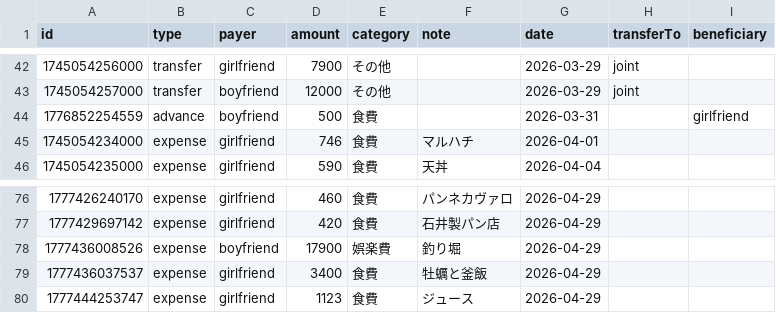
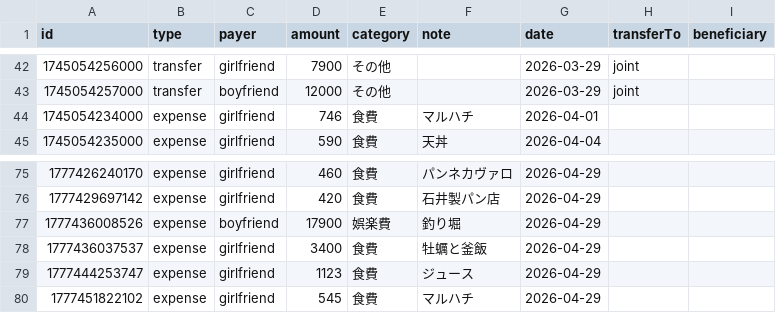
Before and after one commit to ririka02042000-collab/couple_kakeibo, a CSV file: kakeibo-history-2026.csv, drawn as a sheet; only a part is shown, gaps mark what is left out.

Commit message:
update kakeibo-history-2026.csv

```diff
--- a/kakeibo-history-2026.csv
+++ b/kakeibo-history-2026.csv
@@ -43,3 +43,2 @@ id,type,payer,amount,category,note,date,transferTo,beneficiary
 1745054257000,transfer,boyfriend,12000,その他,"",2026-03-29,joint,
-1776852254559,advance,boyfriend,500,食費,"",2026-03-31,,girlfriend
 1745054234000,expense,girlfriend,746,食費,"マルハチ",2026-04-01,,
@@ -80 +79,2 @@ id,type,payer,amount,category,note,date,transferTo,beneficiary
 1777444253747,expense,girlfriend,1123,食費,"ジュース",2026-04-29,,
+1777451822102,expense,girlfriend,545,食費,"マルハチ",2026-04-29,,
```
